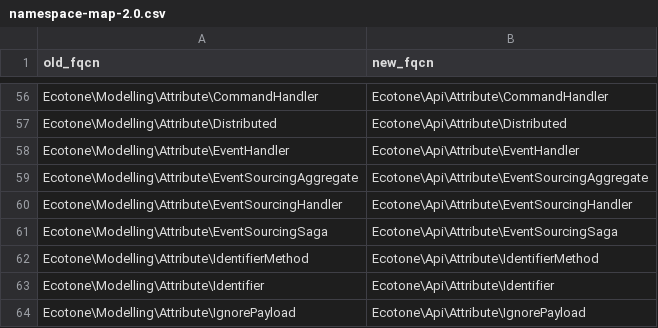
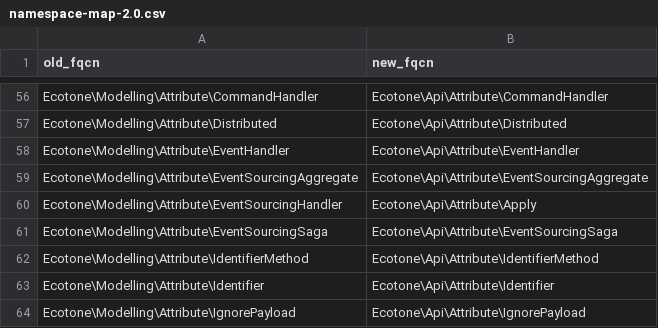
Before and after one commit to ecotoneframework/ecotone-dev, a CSV file: upgrade/namespace-map-2.0.csv, drawn as a sheet; only a part is shown, gaps mark what is left out.

Commit message:
docs(2.0): #[EventSourcingHandler] is #[Apply] in the upgrade guide, namespace map, skills and docs

```diff
--- a/upgrade/namespace-map-2.0.csv
+++ b/upgrade/namespace-map-2.0.csv
@@ -59,3 +59,3 @@ Ecotone\Modelling\Attribute\EventHandler,Ecotone\Api\Attribute\EventHandler
 Ecotone\Modelling\Attribute\EventSourcingAggregate,Ecotone\Api\Attribute\EventSourcingAggregate
-Ecotone\Modelling\Attribute\EventSourcingHandler,Ecotone\Api\Attribute\EventSourcingHandler
+Ecotone\Modelling\Attribute\EventSourcingHandler,Ecotone\Api\Attribute\Apply
 Ecotone\Modelling\Attribute\EventSourcingSaga,Ecotone\Api\Attribute\EventSourcingSaga
```
Also changed, not shown: 12 other files.
